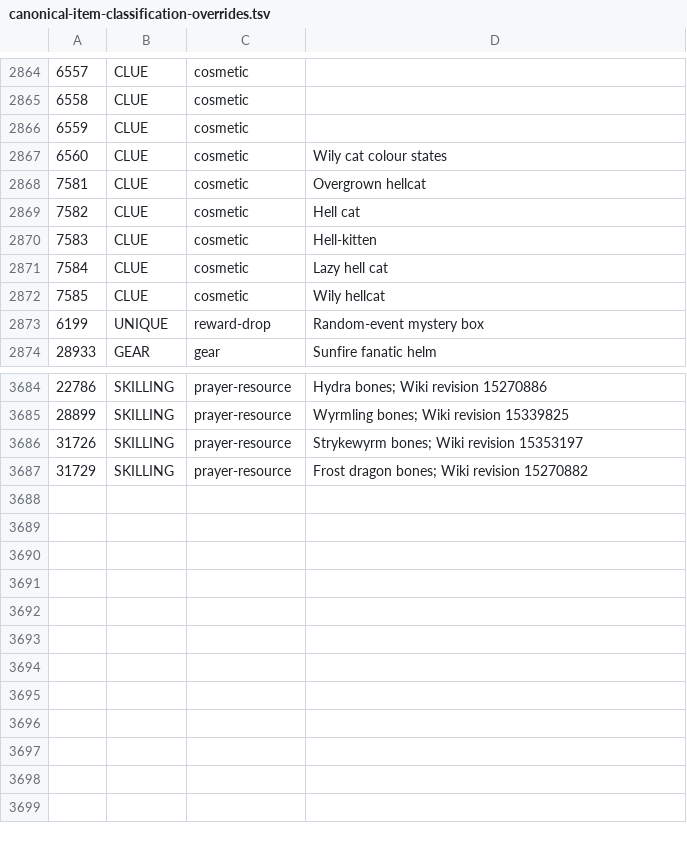
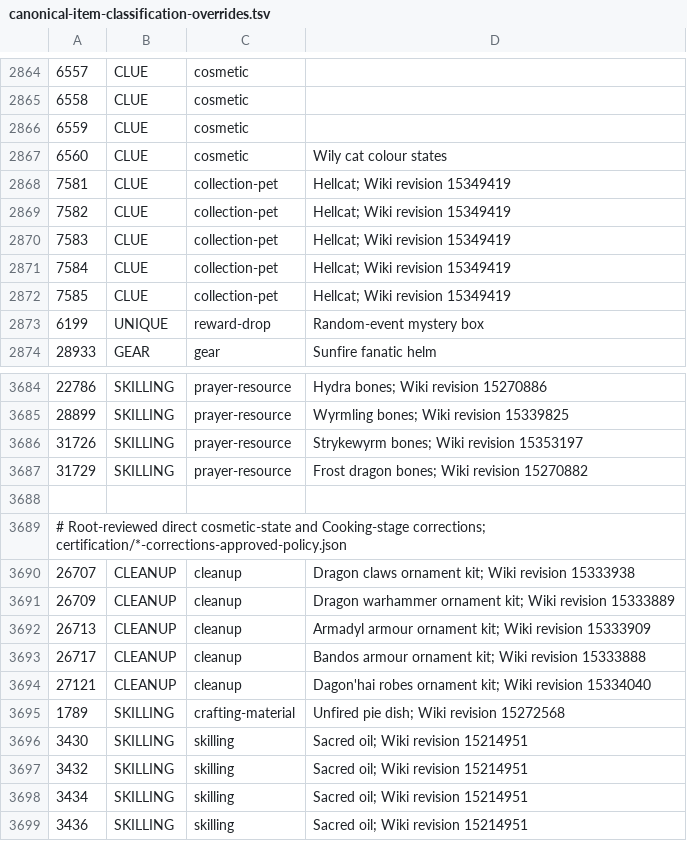
Before and after one commit to smithtrenton/bank-architect, a TSV file: src/main/resources/com/pkoka5/ironmanbankarchitect/catalog/canonical-item-classification-overrides.tsv, drawn as a sheet; only a part is shown, gaps mark what is left out.

Commit message:
Certify cosmetic and Cooking states with exact Wiki evidence

```diff
--- a/src/main/resources/com/pkoka5/ironmanbankarchitect/catalog/canonical-item-classification-overrides.tsv
+++ b/src/main/resources/com/pkoka5/ironmanbankarchitect/catalog/canonical-item-classification-overrides.tsv
@@ -2867,7 +2867,7 @@
 6560	CLUE	cosmetic	Wily cat colour states
-7581	CLUE	cosmetic	Overgrown hellcat
-7582	CLUE	cosmetic	Hell cat
-7583	CLUE	cosmetic	Hell-kitten
-7584	CLUE	cosmetic	Lazy hell cat
-7585	CLUE	cosmetic	Wily hellcat
+7581	CLUE	collection-pet	Hellcat; Wiki revision 15349419
+7582	CLUE	collection-pet	Hellcat; Wiki revision 15349419
+7583	CLUE	collection-pet	Hellcat; Wiki revision 15349419
+7584	CLUE	collection-pet	Hellcat; Wiki revision 15349419
+7585	CLUE	collection-pet	Hellcat; Wiki revision 15349419
 6199	UNIQUE	reward-drop	Random-event mystery box
@@ -3687 +3687,13 @@
 31729	SKILLING	prayer-resource	Frost dragon bones; Wiki revision 15270882
+
+# Root-reviewed direct cosmetic-state and Cooking-stage corrections; certification/*-corrections-approved-policy.json
+26707	CLEANUP	cleanup	Dragon claws ornament kit; Wiki revision 15333938
+26709	CLEANUP	cleanup	Dragon warhammer ornament kit; Wiki revision 15333889
+26713	CLEANUP	cleanup	Armadyl armour ornament kit; Wiki revision 15333909
+26717	CLEANUP	cleanup	Bandos armour ornament kit; Wiki revision 15333888
+27121	CLEANUP	cleanup	Dagon'hai robes ornament kit; Wiki revision 15334040
+1789	SKILLING	crafting-material	Unfired pie dish; Wiki revision 15272568
+3430	SKILLING	skilling	Sacred oil; Wiki revision 15214951
+3432	SKILLING	skilling	Sacred oil; Wiki revision 15214951
+3434	SKILLING	skilling	Sacred oil; Wiki revision 15214951
+3436	SKILLING	skilling	Sacred oil; Wiki revision 15214951
```
Also changed, not shown: 16 other files.
